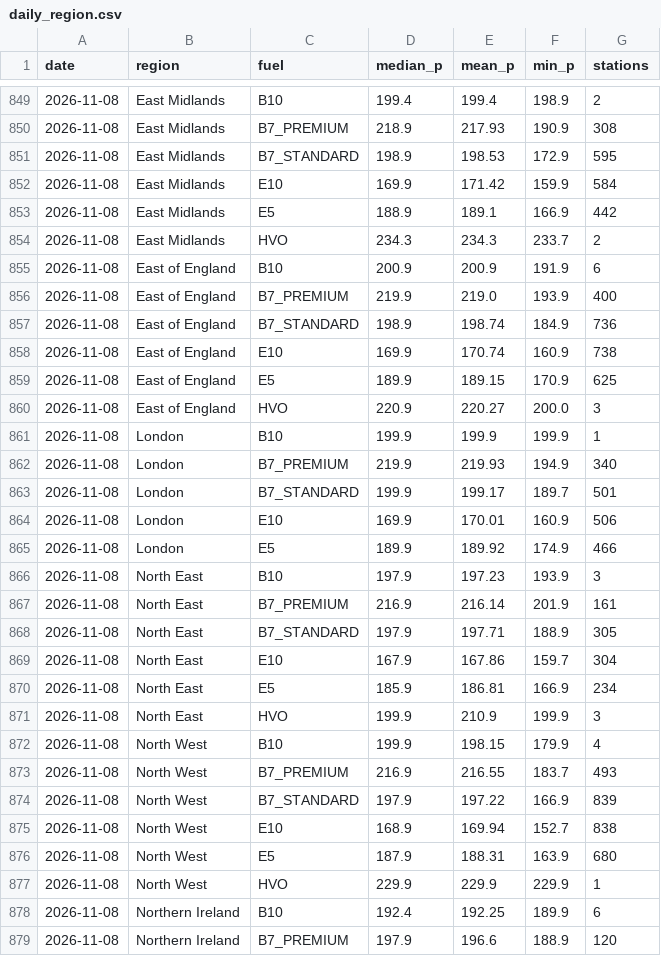
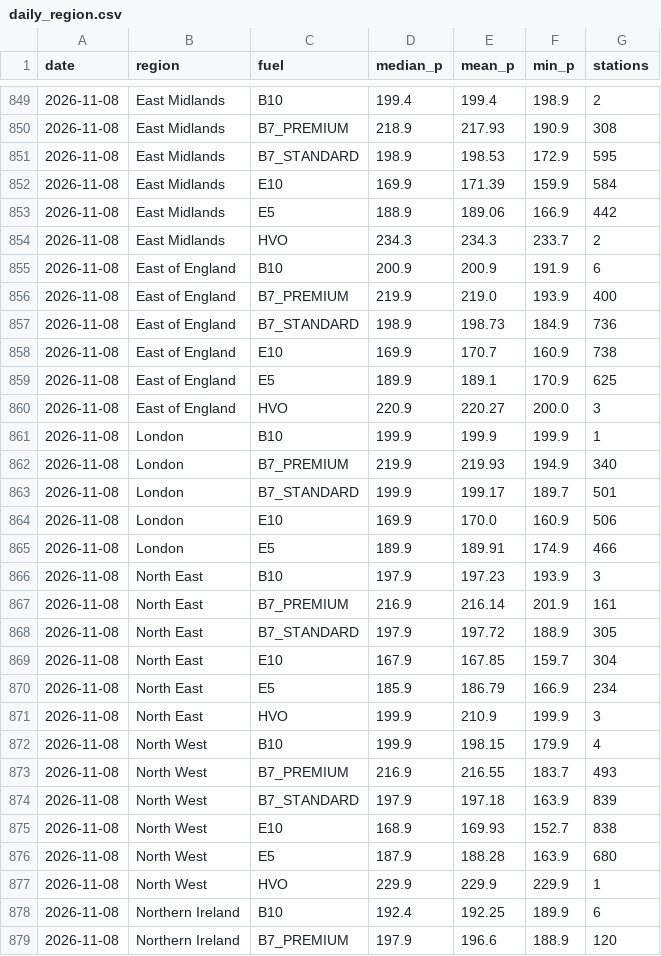
Before and after one commit to swhutchinson/uk-fuel-data, a CSV file: data/daily_region.csv, drawn as a sheet; only a part is shown, gaps mark what is left out; the diff covers the shown part only.

```diff
--- a/data/daily_region.csv
+++ b/data/daily_region.csv
@@ -851,4 +851,4 @@ date,region,fuel,median_p,mean_p,min_p,stations
 2026-11-08,East Midlands,B7_STANDARD,198.9,198.53,172.9,595
-2026-11-08,East Midlands,E10,169.9,171.42,159.9,584
-2026-11-08,East Midlands,E5,188.9,189.1,166.9,442
+2026-11-08,East Midlands,E10,169.9,171.39,159.9,584
+2026-11-08,East Midlands,E5,188.9,189.06,166.9,442
 2026-11-08,East Midlands,HVO,234.3,234.3,233.7,2
@@ -856,5 +856,5 @@ date,region,fuel,median_p,mean_p,min_p,stations
 2026-11-08,East of England,B7_PREMIUM,219.9,219.0,193.9,400
-2026-11-08,East of England,B7_STANDARD,198.9,198.74,184.9,736
-2026-11-08,East of England,E10,169.9,170.74,160.9,738
-2026-11-08,East of England,E5,189.9,189.15,170.9,625
+2026-11-08,East of England,B7_STANDARD,198.9,198.73,184.9,736
+2026-11-08,East of England,E10,169.9,170.7,160.9,738
+2026-11-08,East of England,E5,189.9,189.1,170.9,625
 2026-11-08,East of England,HVO,220.9,220.27,200.0,3
@@ -863,9 +863,9 @@ date,region,fuel,median_p,mean_p,min_p,stations
 2026-11-08,London,B7_STANDARD,199.9,199.17,189.7,501
-2026-11-08,London,E10,169.9,170.01,160.9,506
-2026-11-08,London,E5,189.9,189.92,174.9,466
+2026-11-08,London,E10,169.9,170.0,160.9,506
+2026-11-08,London,E5,189.9,189.91,174.9,466
 2026-11-08,North East,B10,197.9,197.23,193.9,3
 2026-11-08,North East,B7_PREMIUM,216.9,216.14,201.9,161
-2026-11-08,North East,B7_STANDARD,197.9,197.71,188.9,305
-2026-11-08,North East,E10,167.9,167.86,159.7,304
-2026-11-08,North East,E5,185.9,186.81,166.9,234
+2026-11-08,North East,B7_STANDARD,197.9,197.72,188.9,305
+2026-11-08,North East,E10,167.9,167.85,159.7,304
+2026-11-08,North East,E5,185.9,186.79,166.9,234
 2026-11-08,North East,HVO,199.9,210.9,199.9,3
@@ -873,5 +873,5 @@ date,region,fuel,median_p,mean_p,min_p,stations
 2026-11-08,North West,B7_PREMIUM,216.9,216.55,183.7,493
-2026-11-08,North West,B7_STANDARD,197.9,197.22,166.9,839
-2026-11-08,North West,E10,168.9,169.94,152.7,838
-2026-11-08,North West,E5,187.9,188.31,163.9,680
+2026-11-08,North West,B7_STANDARD,197.9,197.18,163.9,839
+2026-11-08,North West,E10,168.9,169.93,152.7,838
+2026-11-08,North West,E5,187.9,188.28,163.9,680
 2026-11-08,North West,HVO,229.9,229.9,229.9,1
```
Also changed, not shown: 36 edited cells elsewhere in this file, data/snapshots.csv, 2 other files.
